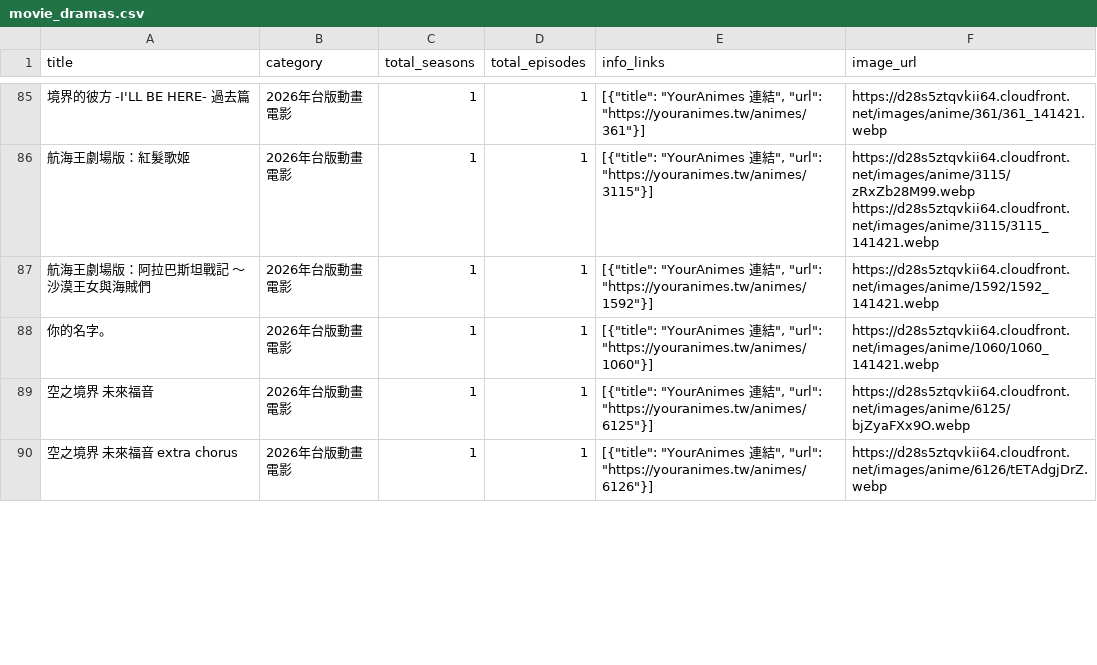
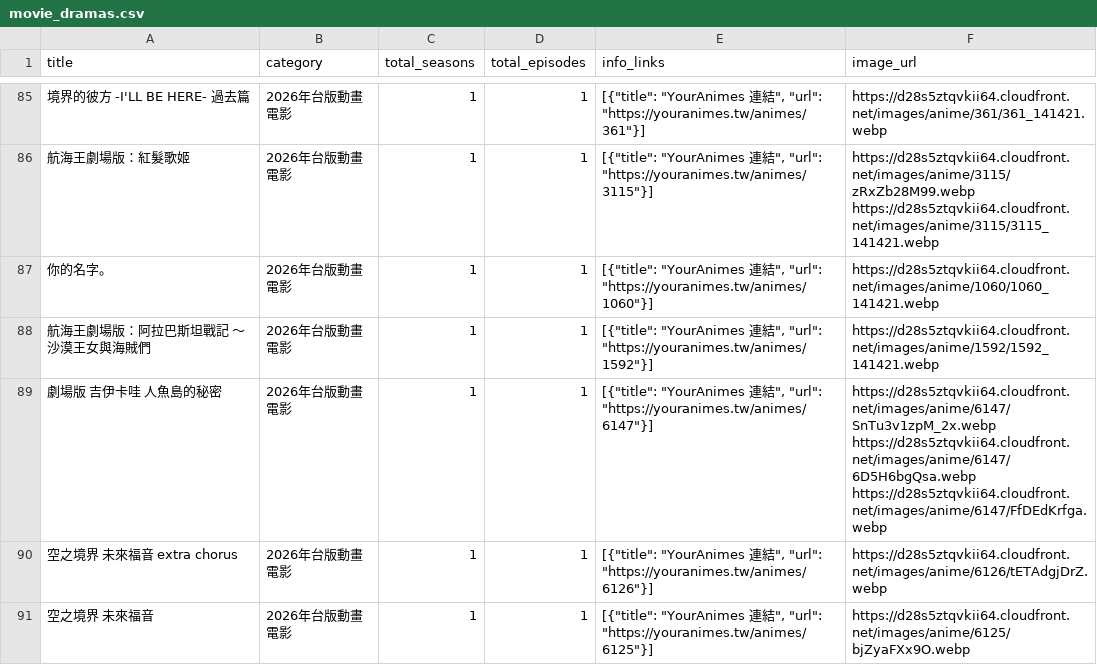
Before and after one commit to dennis665/fenglan-multiverse, a CSV file: line_manager/resources/movie_dramas.csv, drawn as a sheet; only a part is shown, gaps mark what is left out; addresses are those after the commit; ↵ is a line break in a cell; the diff covers the shown part only; the diff names each change by its address in the sheet, - before the commit and + after, or states it on an @@ line.

```diff
--- a/line_manager/resources/movie_dramas.csv
+++ b/line_manager/resources/movie_dramas.csv
+row 87: 你的名字。 | 2026年台版動畫電影 | 1 | 1 | [{"title": "YourAnimes 連結", "url": "https://youranimes.tw/animes/1060"}] | https://d28s5ztqvkii64.cloudfront.net/images/anime/1060/1060_141421.webp
-A89 (title): 你的名字。
+A89 (title): 劇場版 吉伊卡哇 人魚島的秘密
-E89 (info_links): …", "url": "https://youranimes.tw/animes/1060"}]
+E89 (info_links): …", "url": "https://youranimes.tw/animes/6147"}]
-F89 (image_url): https://d28s5ztqvkii64.cloudfront.net/images/anime/1060/1060_141421.webp
+F89 (image_url): https://d28s5ztqvkii64.cloudfront.net/images/anime/6147/SnTu3v1zpM_2x.webp ↵ https://d28s5ztqvkii64.cloudfront.net/images/anime/6147/6D5H6bgQsa.webp ↵ https://d28s5ztqvkii64.cloudfront.net/images/anime/6147/FfDEdKrfga.webp
```
Also changed, not shown: 1 added row, 1 removed row, 7 moved rows and 4 edited cells elsewhere in this file, line_manager/resources/tv_dramas.csv.
